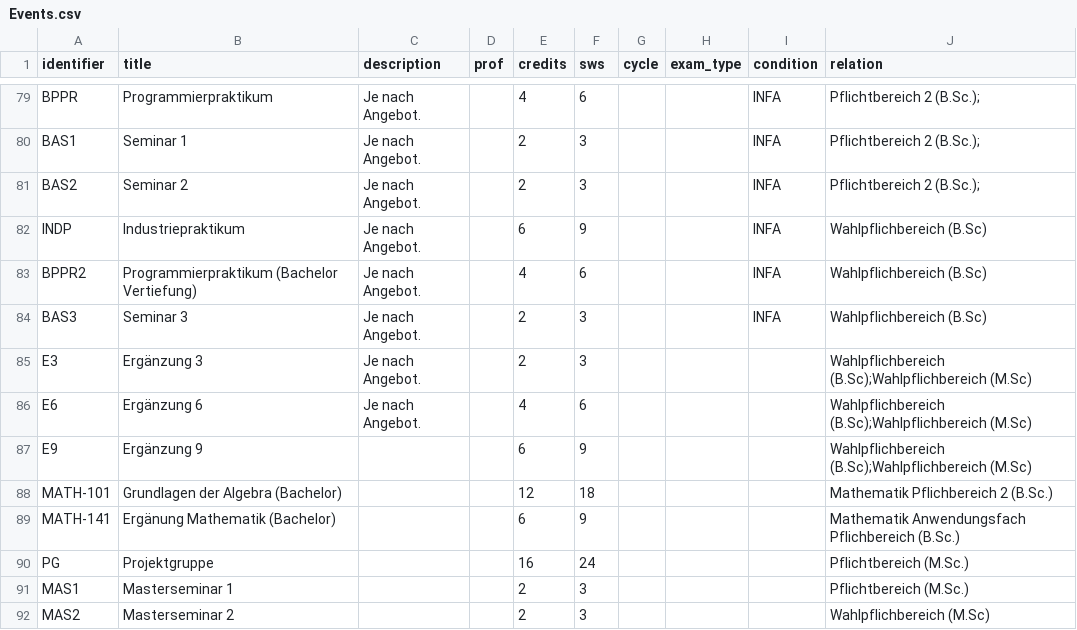
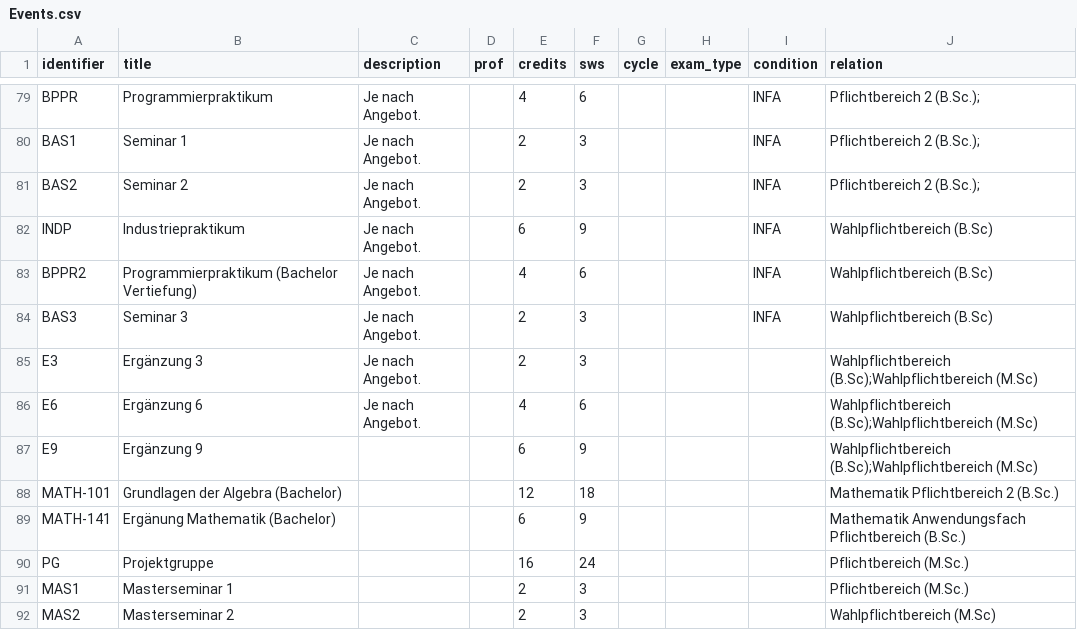
Before and after one commit to jaselle/study-administration, a CSV file: Events.csv, drawn as a sheet; only a part is shown, gaps mark what is left out; the diff covers the shown part only.

```diff
--- a/Events.csv
+++ b/Events.csv
@@ -81,12 +81,12 @@ BAS1,Seminar 1,Je nach Angebot.,,2,3,,,INFA,Pflichtbereich 2 (B.Sc.);
 BAS2,Seminar 2,Je nach Angebot.,,2,3,,,INFA,Pflichtbereich 2 (B.Sc.);
-INDP,Industriepraktikum,Je nach Angebot.,,6,9,,,INFA,Wahlpflichbereich (B.Sc)
-BPPR2,Programmierpraktikum (Bachelor Vertiefung),Je nach Angebot.,,4,6,,,INFA,Wahlpflichbereich (B.Sc)
-BAS3,Seminar 3,Je nach Angebot.,,2,3,,,INFA,Wahlpflichbereich (B.Sc)
-E3,Ergänzung 3,Je nach Angebot.,,2,3,,,,Wahlpflichbereich (B.Sc);Wahlpflichbereich (M.Sc)
-E6,Ergänzung 6,Je nach Angebot.,,4,6,,,,Wahlpflichbereich (B.Sc);Wahlpflichbereich (M.Sc)
-E9,Ergänzung 9,,,6,9,,,,Wahlpflichbereich (B.Sc);Wahlpflichbereich (M.Sc)
-MATH-101,Grundlagen der Algebra (Bachelor),,,12,18,,,,Mathematik Pflichbereich 2 (B.Sc.)
-MATH-141,Ergänung Mathematik (Bachelor),,,6,9,,,,Mathematik Anwendungsfach Pflichbereich (B.Sc.)
+INDP,Industriepraktikum,Je nach Angebot.,,6,9,,,INFA,Wahlpflichtbereich (B.Sc)
+BPPR2,Programmierpraktikum (Bachelor Vertiefung),Je nach Angebot.,,4,6,,,INFA,Wahlpflichtbereich (B.Sc)
+BAS3,Seminar 3,Je nach Angebot.,,2,3,,,INFA,Wahlpflichtbereich (B.Sc)
+E3,Ergänzung 3,Je nach Angebot.,,2,3,,,,Wahlpflichtbereich (B.Sc);Wahlpflichtbereich (M.Sc)
+E6,Ergänzung 6,Je nach Angebot.,,4,6,,,,Wahlpflichtbereich (B.Sc);Wahlpflichtbereich (M.Sc)
+E9,Ergänzung 9,,,6,9,,,,Wahlpflichtbereich (B.Sc);Wahlpflichtbereich (M.Sc)
+MATH-101,Grundlagen der Algebra (Bachelor),,,12,18,,,,Mathematik Pflichtbereich 2 (B.Sc.)
+MATH-141,Ergänung Mathematik (Bachelor),,,6,9,,,,Mathematik Anwendungsfach Pflichtbereich (B.Sc.)
 PG,Projektgruppe,,,16,24,,,,Pflichtbereich (M.Sc.)
 MAS1,Masterseminar 1,,,2,3,,,,Pflichtbereich (M.Sc.)
-MAS2,Masterseminar 2,,,2,3,,,,Wahlpflichbereich (M.Sc)
+MAS2,Masterseminar 2,,,2,3,,,,Wahlpflichtbereich (M.Sc)
```
Also changed, not shown: 39 edited cells elsewhere in this file, Blocks.csv.
